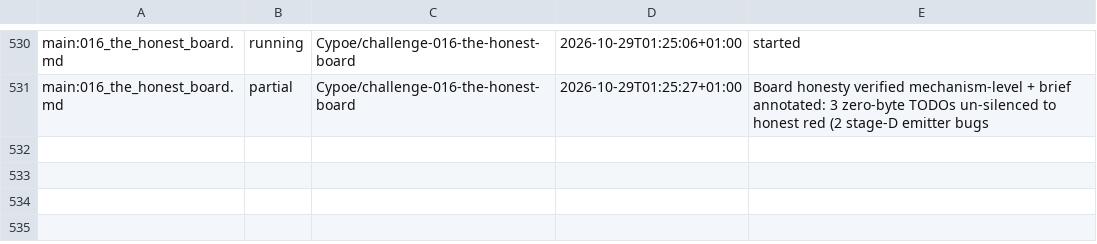
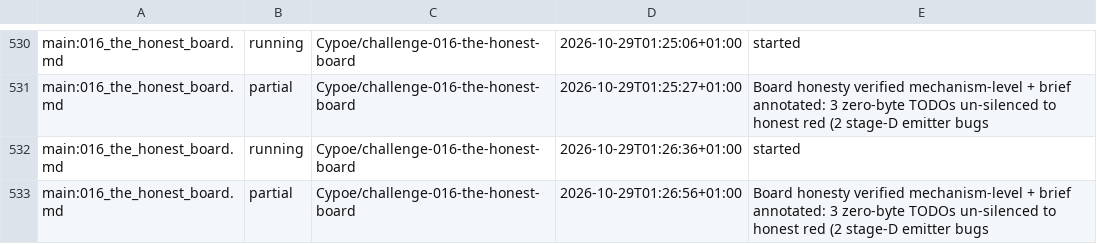
Before and after one commit to Cypoe/koru, a TSV file: fleet/ledger.tsv, drawn as a sheet; only a part is shown, gaps mark what is left out; the diff names each change by its address in the sheet, - before the commit and + after, or states it on an @@ line.

Commit message:
fleet: 016-the-honest-board partial
## World Model

Signals: acknowledged-none

## Membrane

Evolution: acknowledged-none

```diff
--- a/fleet/ledger.tsv
+++ b/fleet/ledger.tsv
+row 532: main:016_the_honest_board.md | running | Cypoe/challenge-016-the-honest-board | 2026-10-29T01:26:36+01:00 | started
+row 533: main:016_the_honest_board.md | partial | Cypoe/challenge-016-the-honest-board | 2026-10-29T01:26:56+01:00 | Board honesty verified mechanism-level + brief annotated: 3 zero-byte TODOs un-silenced to honest red (2 stage-D emitter bugs
```
